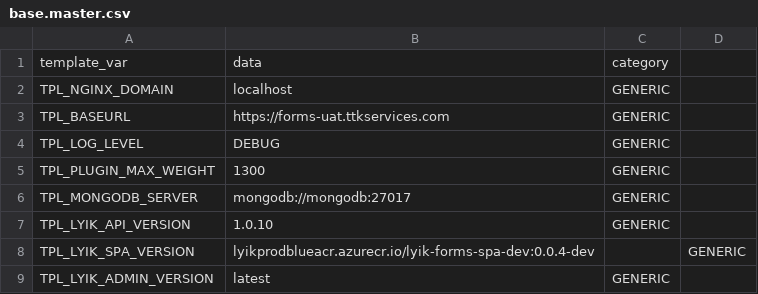
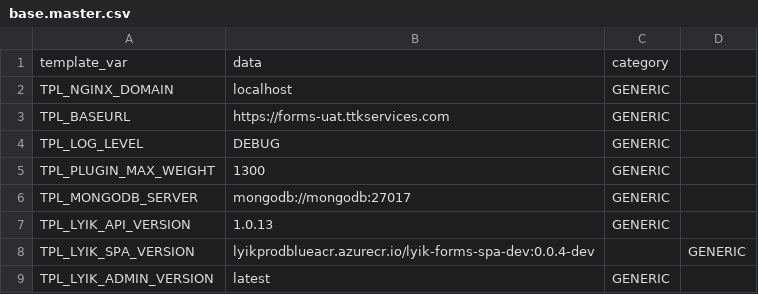
Before and after one commit to lyikadmin/lyik_ttk, a CSV file: master_config/base.master.csv, drawn as a sheet; only a part is shown.

Commit message:
api: updated api image

```diff
--- a/master_config/base.master.csv
+++ b/master_config/base.master.csv
@@ -6,3 +6,3 @@ TPL_PLUGIN_MAX_WEIGHT,1300,GENERIC
 TPL_MONGODB_SERVER,mongodb://mongodb:27017,GENERIC
-TPL_LYIK_API_VERSION,1.0.10,GENERIC
+TPL_LYIK_API_VERSION,1.0.13,GENERIC
 TPL_LYIK_SPA_VERSION,lyikprodblueacr.azurecr.io/lyik-forms-spa-dev:0.0.4-dev,,GENERIC
```
